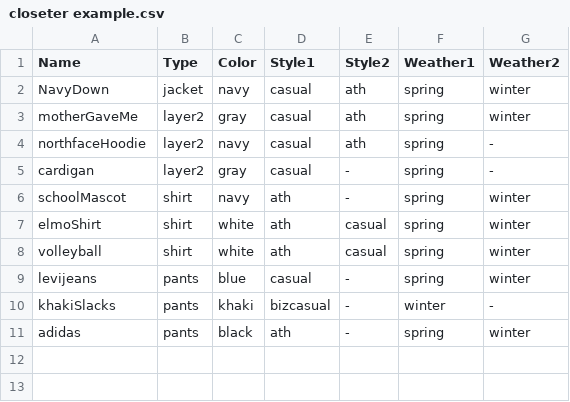
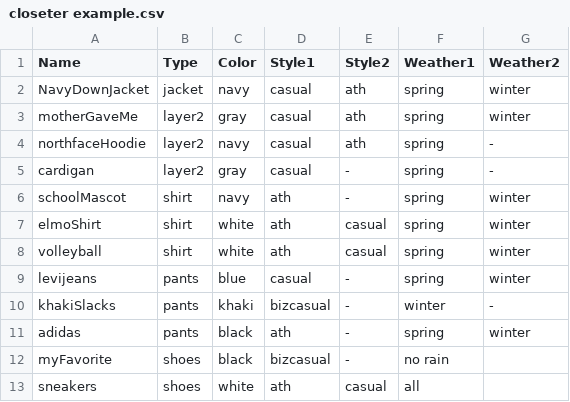
Before and after one commit to anthonyxiang1/closeter, a CSV file: closeter example.csv, drawn as a sheet.

Commit message:
Add files via upload

```diff
--- a/closeter example.csv
+++ b/closeter example.csv
@@ -1,3 +1,3 @@
 Name,Type,Color,Style1,Style2,Weather1,Weather2
-NavyDown,jacket,navy,casual,ath,spring,winter
+NavyDownJacket,jacket,navy,casual,ath,spring,winter
 motherGaveMe,layer2,gray,casual,ath,spring,winter
@@ -11 +11,3 @@ khakiSlacks,pants,khaki,bizcasual,-,winter,-
 adidas,pants,black,ath,-,spring,winter
+myFavorite,shoes,black,bizcasual,-,no rain,
+sneakers,shoes,white,ath,casual,all,
```
